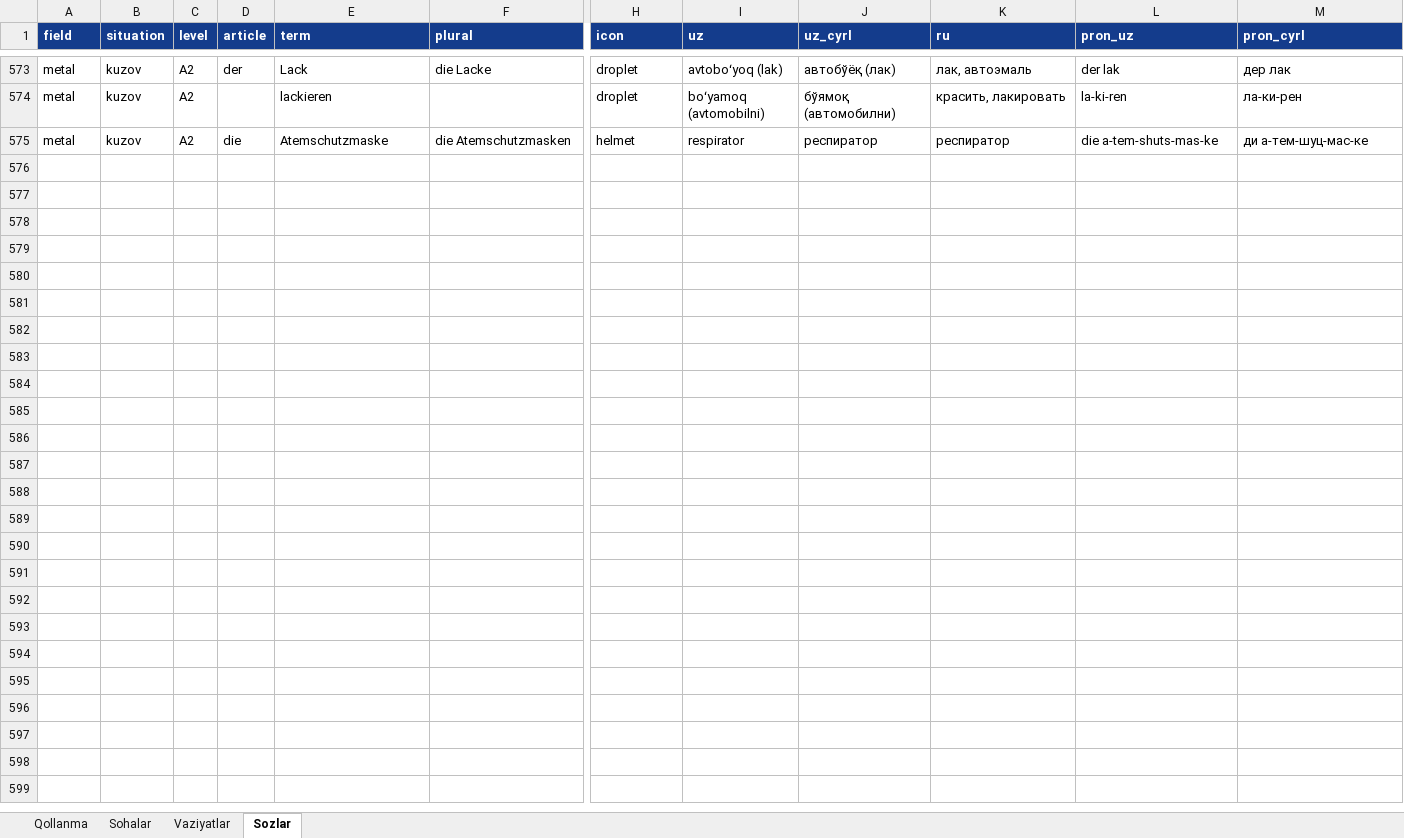
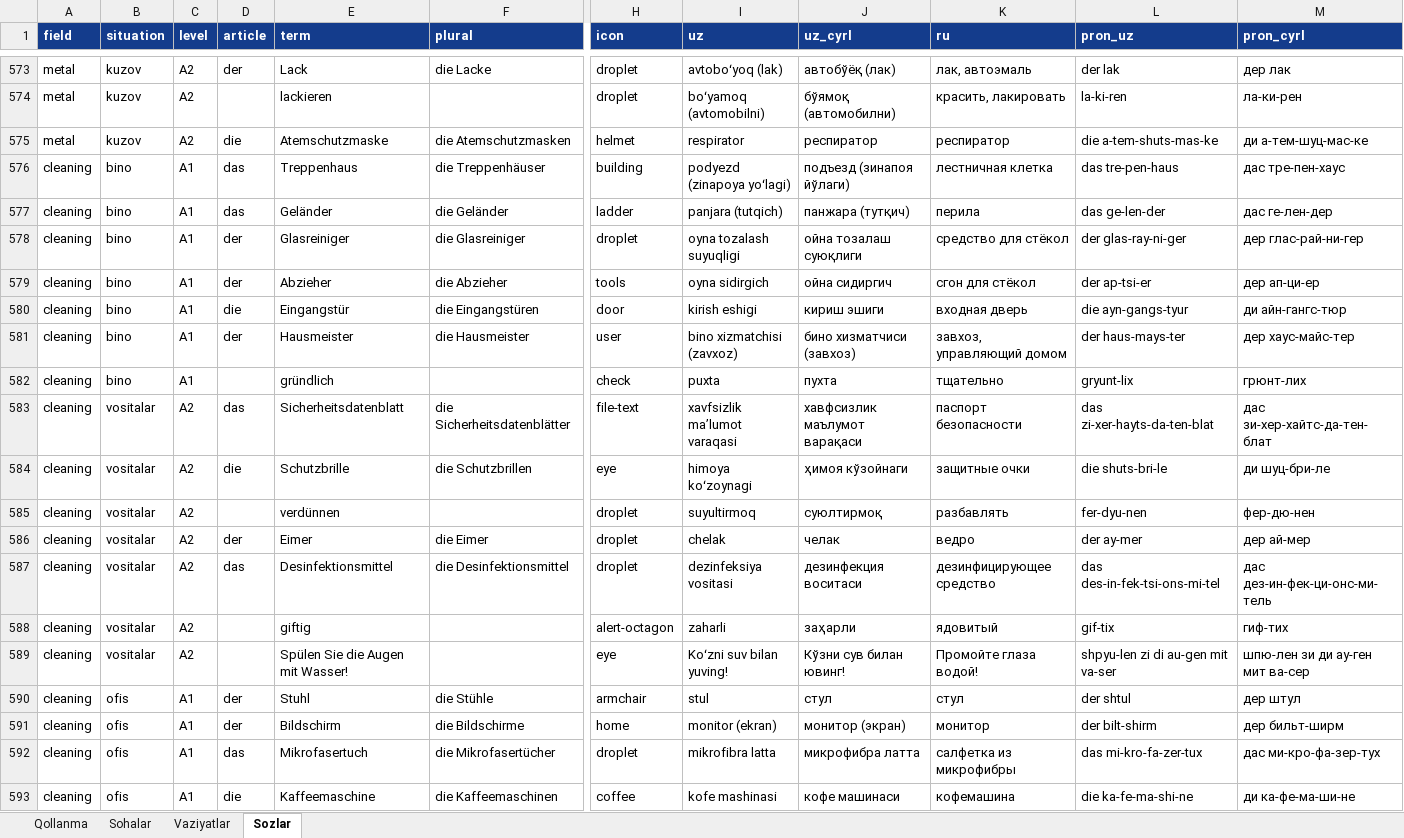
Before and after one commit to Jahon-gir/Qaldirgoch, an Excel workbook: docs/content/de-1-tolqin.xlsx, sheet Sozlar, drawn as a sheet; only a part is shown, gaps mark what is left out; values as stored, in another font and other column widths than the file's, no borders; rows hold the shown columns only; the diff covers the shown part only; the diff names each change by its address in the sheet, - before the commit and + after, or states it on an @@ line.

```diff
--- a/docs/content/de-1-tolqin.xlsx (sheet Sozlar)
+++ b/docs/content/de-1-tolqin.xlsx (sheet Sozlar)
+row 576: cleaning | bino | A1 | das | Treppenhaus | die Treppenhäuser | building | podyezd (zinapoya yoʻlagi) | подъезд (зинапоя йўлаги) | лестничная клетка | das tre-pen-haus | дас тре-пен-хаус
+row 577: cleaning | bino | A1 | das | Geländer | die Geländer | ladder | panjara (tutqich) | панжара (тутқич) | перила | das ge-len-der | дас ге-лен-дер
+row 578: cleaning | bino | A1 | der | Glasreiniger | die Glasreiniger | droplet | oyna tozalash suyuqligi | ойна тозалаш суюқлиги | средство для стёкол | der glas-ray-ni-ger | дер глас-рай-ни-гер
+row 579: cleaning | bino | A1 | der | Abzieher | die Abzieher | tools | oyna sidirgich | ойна сидиргич | сгон для стёкол | der ap-tsi-er | дер ап-ци-ер
+row 580: cleaning | bino | A1 | die | Eingangstür | die Eingangstüren | door | kirish eshigi | кириш эшиги | входная дверь | die ayn-gangs-tyur | ди айн-гангс-тюр
+row 581: cleaning | bino | A1 | der | Hausmeister | die Hausmeister | user | bino xizmatchisi (zavxoz) | бино хизматчиси (завхоз) | завхоз, управляющий домом | der haus-mays-ter | дер хаус-майс-тер
+row 582: cleaning | bino | A1 |  | gründlich |  | check | puxta | пухта | тщательно | gryunt-lix | грюнт-лих
+row 583: cleaning | vositalar | A2 | das | Sicherheitsdatenblatt | die Sicherheitsdatenblätter | file-text | xavfsizlik maʼlumot varaqasi | хавфсизлик маълумот варақаси | паспорт безопасности | das zi-xer-hayts-da-ten-blat | дас зи-хер-хайтс-да-тен-блат
+row 584: cleaning | vositalar | A2 | die | Schutzbrille | die Schutzbrillen | eye | himoya koʻzoynagi | ҳимоя кўзойнаги | защитные очки | die shuts-bri-le | ди шуц-бри-ле
+row 585: cleaning | vositalar | A2 |  | verdünnen |  | droplet | suyultirmoq | суюлтирмоқ | разбавлять | fer-dyu-nen | фер-дю-нен
+row 586: cleaning | vositalar | A2 | der | Eimer | die Eimer | droplet | chelak | челак | ведро | der ay-mer | дер ай-мер
+row 587: cleaning | vositalar | A2 | das | Desinfektionsmittel | die Desinfektionsmittel | droplet | dezinfeksiya vositasi | дезинфекция воситаси | дезинфицирующее средство | das des-in-fek-tsi-ons-mi-tel | дас дез-ин-фек-ци-онс-ми-тель
+row 588: cleaning | vositalar | A2 |  | giftig |  | alert-octagon | zaharli | заҳарли | ядовитый | gif-tix | гиф-тих
+row 589: cleaning | vositalar | A2 |  | Spülen Sie die Augen mit Wasser! |  | eye | Koʻzni suv bilan yuving! | Кўзни сув билан ювинг! | Промойте глаза водой! | shpyu-len zi di au-gen mit va-ser | шпю-лен зи ди ау-ген мит ва-сер
+row 590: cleaning | ofis | A1 | der | Stuhl | die Stühle | armchair | stul | стул | стул | der shtul | дер штул
+row 591: cleaning | ofis | A1 | der | Bildschirm | die Bildschirme | home | monitor (ekran) | монитор (экран) | монитор | der bilt-shirm | дер бильт-ширм
+row 592: cleaning | ofis | A1 | das | Mikrofasertuch | die Mikrofasertücher | droplet | mikrofibra latta | микрофибра латта | салфетка из микрофибры | das mi-kro-fa-zer-tux | дас ми-кро-фа-зер-тух
+row 593: cleaning | ofis | A1 | die | Kaffeemaschine | die Kaffeemaschinen | coffee | kofe mashinasi | кофе машинаси | кофемашина | die ka-fe-ma-shi-ne | ди ка-фе-ма-ши-не
```
Also changed, not shown: 38 added rows elsewhere in this sheet, 4 other files.
